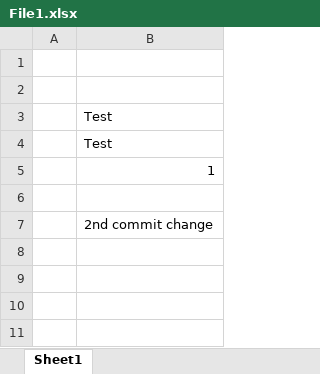
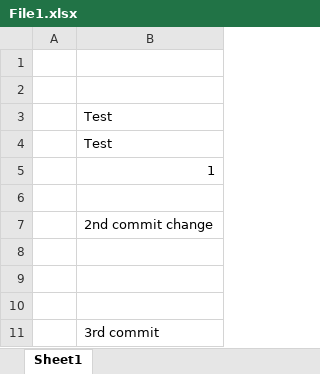
Before and after one commit to jj3408/ExcelTest, an Excel workbook: File1.xlsx, sheet Sheet1, drawn as a sheet; values as stored, in another font and other column widths than the file's, no borders; the diff names each change by its address in the sheet, - before the commit and + after, or states it on an @@ line.

Commit message:
3rd commit

```diff
--- a/File1.xlsx (sheet Sheet1)
+++ b/File1.xlsx (sheet Sheet1)
+row 8: (empty)
+row 9: (empty)
+row 10: (empty)
+row 11:  | 3rd commit
```
